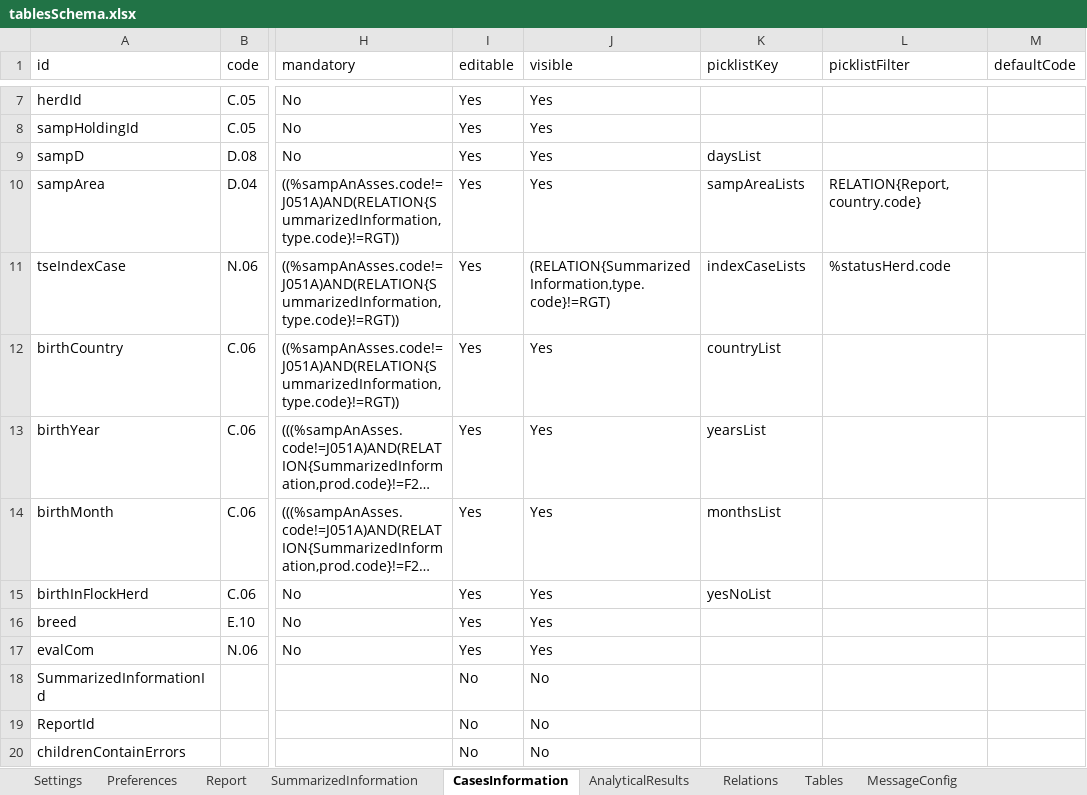
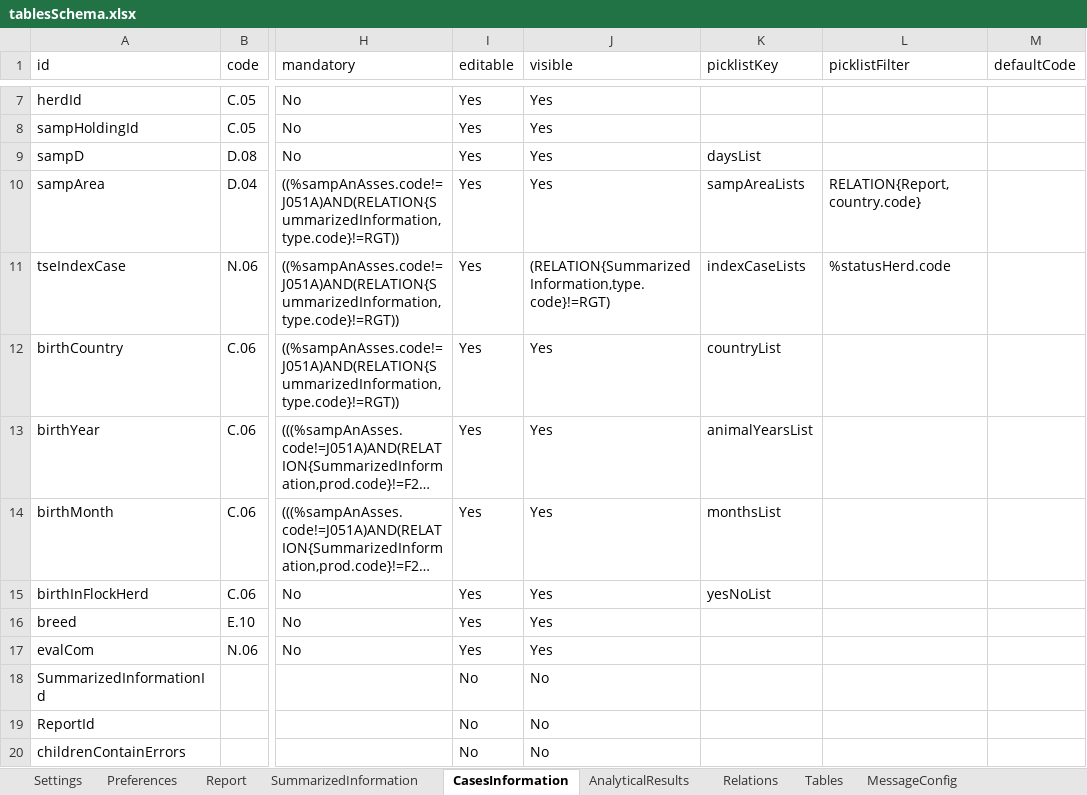
Before and after one commit to openefsa/tse-data-reporting-tool, an Excel workbook: config/tablesSchema.xlsx, sheet CasesInformation, drawn as a sheet; only a part is shown, gaps mark what is left out; long unchanged cells end in …; values as stored, in another font and other column widths than the file's, no borders; table styles not drawn; the diff names each change by its address in the sheet, - before the commit and + after, or states it on an @@ line.

Commit message:
Now report year and birth year take values from different pick-lists, in order to avoid reports with year 1995...2000

```diff
--- a/config/tablesSchema.xlsx (sheet CasesInformation)
+++ b/config/tablesSchema.xlsx (sheet CasesInformation)
-K13 (picklistKey): yearsList
+K13 (picklistKey): animalYearsList
```
Also changed, not shown: sheet Report, sheet AnalyticalResults, 3 other files.
